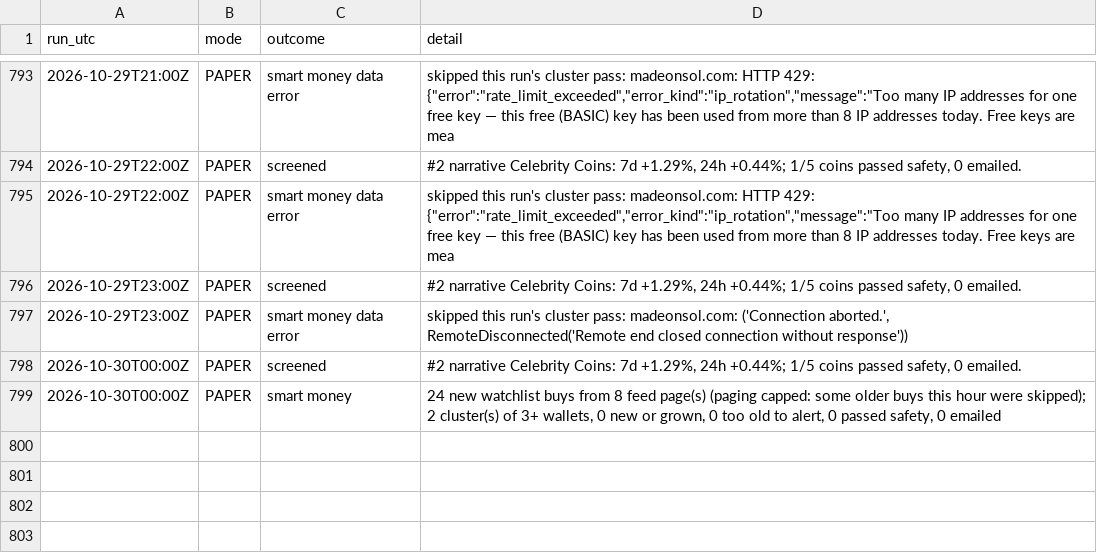
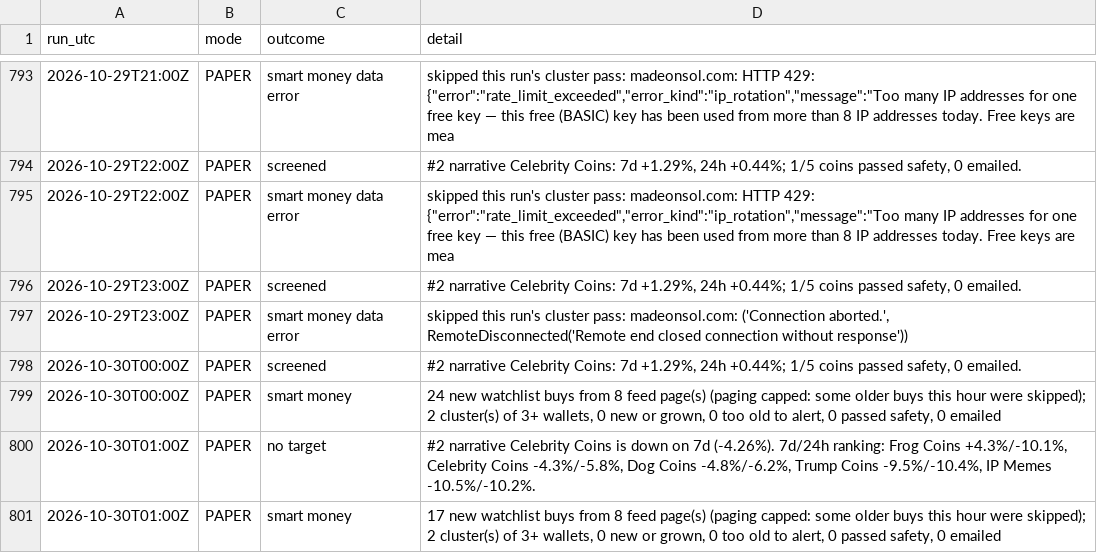
Before and after one commit to sageseid/MemeTrader, a CSV file: data/runs.csv, drawn as a sheet; only a part is shown, gaps mark what is left out.

```diff
--- a/data/runs.csv
+++ b/data/runs.csv
@@ -799 +799,3 @@ run_utc,mode,outcome,detail
 2026-10-30T00:00Z,PAPER,smart money,"24 new watchlist buys from 8 feed page(s) (paging capped: some older buys this hour were skipped); 2 cluster(s) of 3+ wallets, 0 new or grown, 0 too old to alert, 0 passed safety, 0 emailed"
+2026-10-30T01:00Z,PAPER,no target,"#2 narrative Celebrity Coins is down on 7d (-4.26%). 7d/24h ranking: Frog Coins +4.3%/-10.1%, Celebrity Coins -4.3%/-5.8%, Dog Coins -4.8%/-6.2%, Trump Coins -9.5%/-10.4%, IP Memes -10.5%/-10.2%."
+2026-10-30T01:00Z,PAPER,smart money,"17 new watchlist buys from 8 feed page(s) (paging capped: some older buys this hour were skipped); 2 cluster(s) of 3+ wallets, 0 new or grown, 0 too old to alert, 0 passed safety, 0 emailed"
```
Also changed, not shown: 1 other file.
